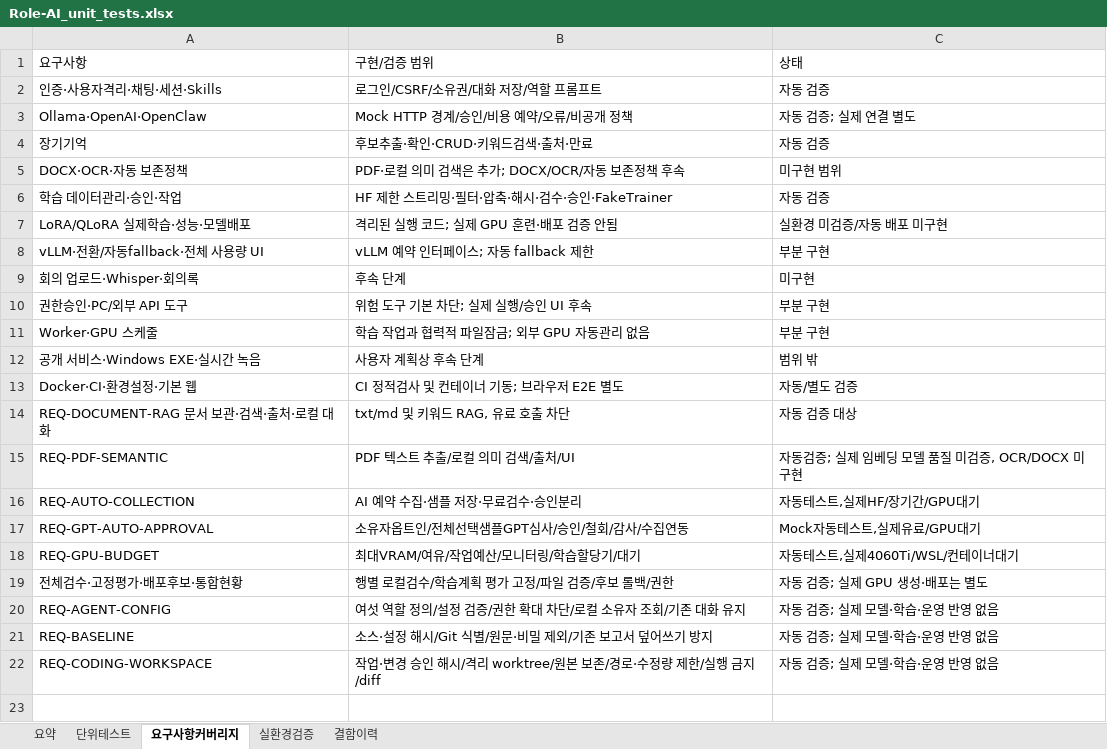
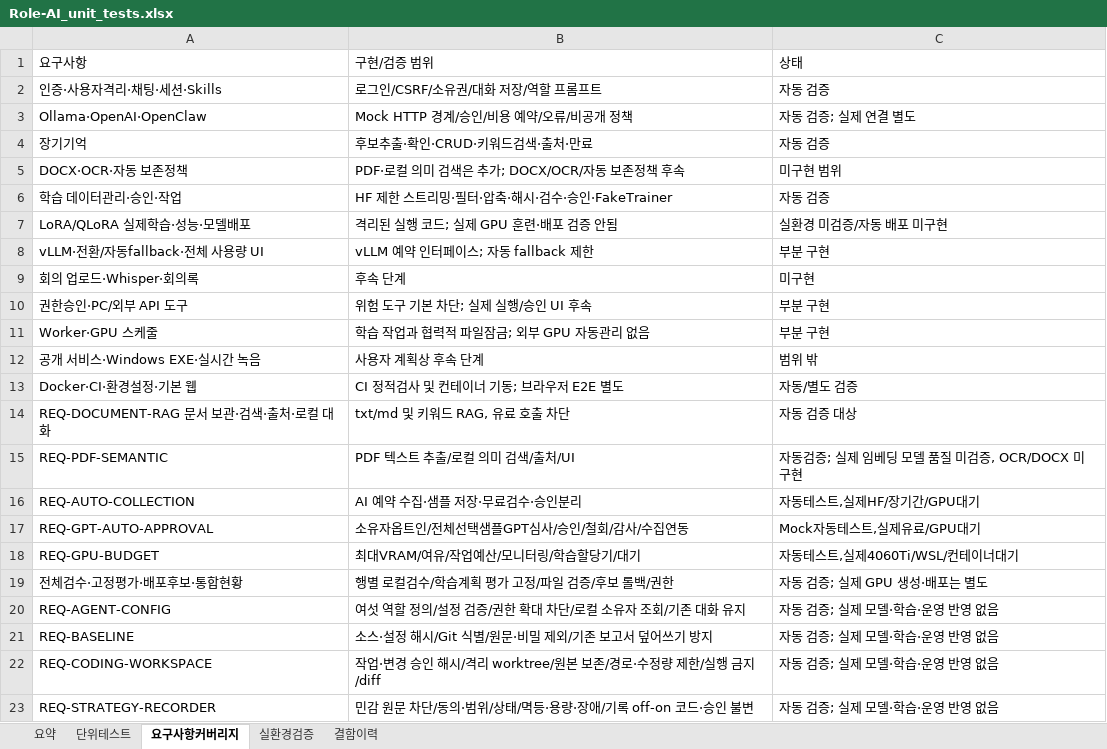
Before and after one commit to wjdwodhks35/Role-AI, an Excel workbook: qa/Role-AI_unit_tests.xlsx, sheet 요구사항커버리지, drawn as a sheet; values as stored, in another font and other column widths than the file's, no borders; the diff names each change by its address in the sheet, - before the commit and + after, or states it on an @@ line.

Commit message:
feat: add opt-in metadata-only coding strategy recorder

```diff
--- a/qa/Role-AI_unit_tests.xlsx (sheet 요구사항커버리지)
+++ b/qa/Role-AI_unit_tests.xlsx (sheet 요구사항커버리지)
+row 23: REQ-STRATEGY-RECORDER | 민감 원문 차단/동의·범위/상태/멱등·용량·장애/기록 off-on 코드·승인 불변 | 자동 검증; 실제 모델·학습·운영 반영 없음
```
Also changed, not shown: sheet 단위테스트, sheet 요약, 9 other files.
